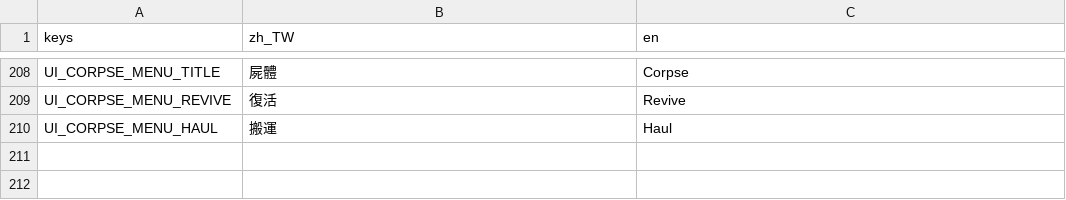
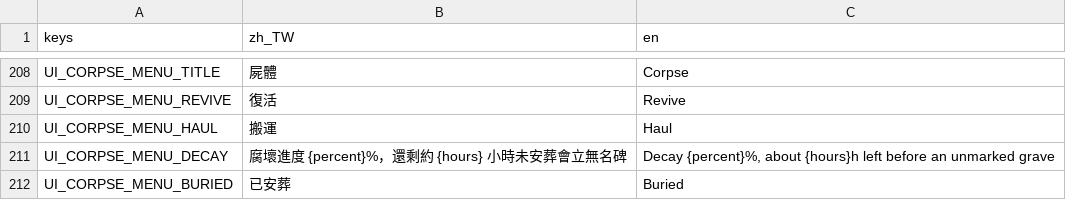
Before and after one commit to adez360/Ailley, a CSV file: Ailley/locale/game.csv, drawn as a sheet; only a part is shown, gaps mark what is left out; the diff names each change by its address in the sheet, - before the commit and + after, or states it on an @@ line.

Commit message:
feat: surface corpse decay progress in game UI
corpse_decay 之前完全沒有遊戲內呈現，玩家只能靠 game_eval／存檔 JSON
才知道一具屍體還要多久會被自動立無名碑。加在 corpse_menu.gd（玩家對
屍體按 E 時已經會開的選單）而不是做世界空間的常駐頭頂進度條——決定要不
要去處理一具屍體是「玩家主動查看」的時刻，不需要對每具屍體常駐顯示，
常駐反而在死亡多的場面會變成視覺雜訊。

呈現方式（issue 本身刻意不定案）：百分比 + 剩餘遊戲時數（不是單純
百分比）——玩家要的是「還有多急」，單純數字沒有時間感。ProgressBar
沿用 ailley_theme.tres 已有的樣式，不用自己刻。

已安葬的屍體不會再自動立無名碑，「還剩多久」沒有意義，改顯示「已安葬」。

驗證：project_run 開機無新增錯誤（暫時借用 PR #825 的 DB migration 過
schema version 檢查，測完已還原）。game_eval 直接測試：corpse_decay=33
時正確顯示「腐壞進度 33%，還剩約 15 小時未安葬會立無名碑」（換算：
(100-33)/0.7*10=957 遊戲分鐘≈15.95 小時，取整數 15，跟
character.gd::_update_corpse_decay() 的 0.7/tick 常數對得上）；
is_buried=true 時正確切換顯示「已安葬」、進度條滿格。

Fixes #839

```diff
--- a/Ailley/locale/game.csv
+++ b/Ailley/locale/game.csv
+row 211: UI_CORPSE_MENU_DECAY | 腐壞進度 {percent}%，還剩約 {hours} 小時未安葬會立無名碑 | Decay {percent}%, about {hours}h left before an unmarked grave
+row 212: UI_CORPSE_MENU_BURIED | 已安葬 | Buried
```
Also changed, not shown: 2 other files.
